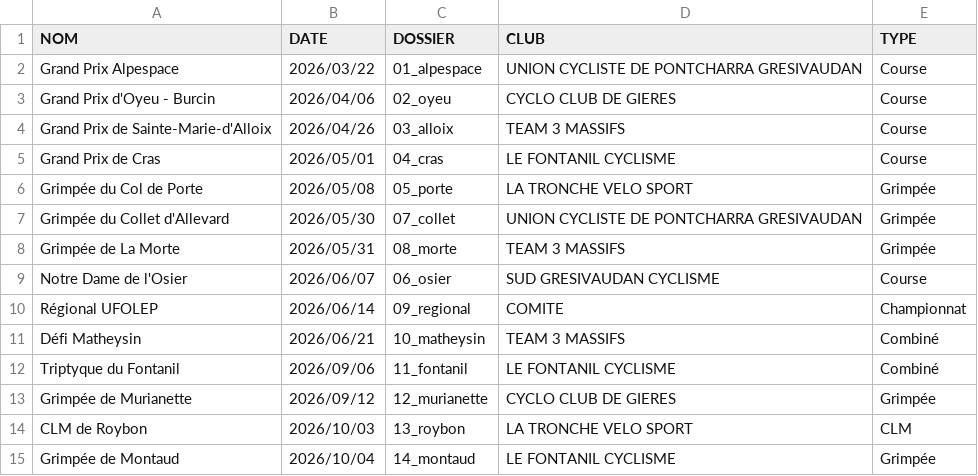
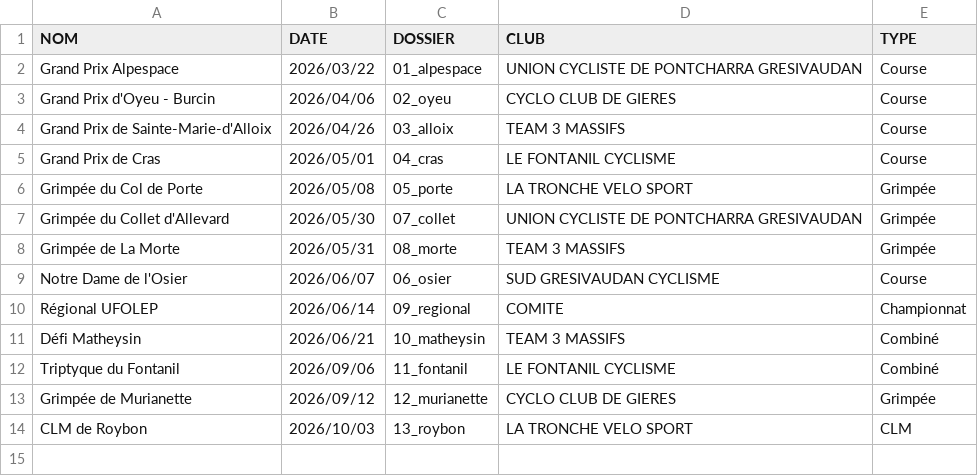
Before and after one commit to TimoWintz/challenge-ufolep, a CSV file: challenge_ufolep_backend/courses/courses.csv, drawn as a sheet; the diff names each change by its address in the sheet, - before the commit and + after, or states it on an @@ line.

```diff
--- a/challenge_ufolep_backend/courses/courses.csv
+++ b/challenge_ufolep_backend/courses/courses.csv
-row 15: Grimpée de Montaud | 2026/10/04 | 14_montaud | LE FONTANIL CYCLISME | Grimpée
```
Also changed, not shown: 1 other file.
